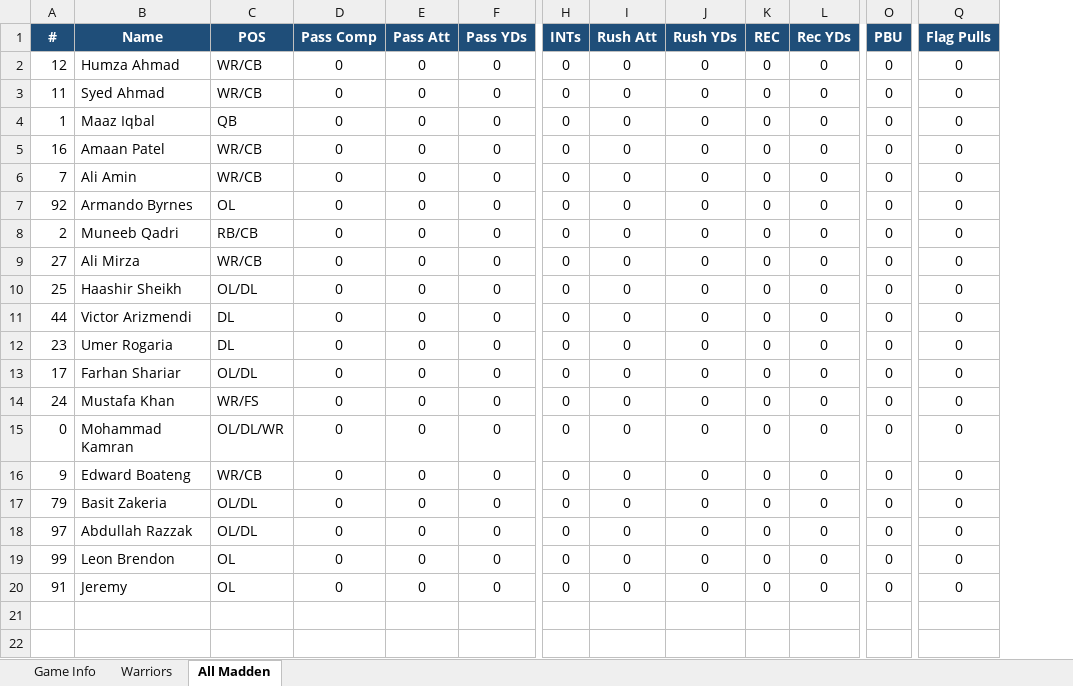
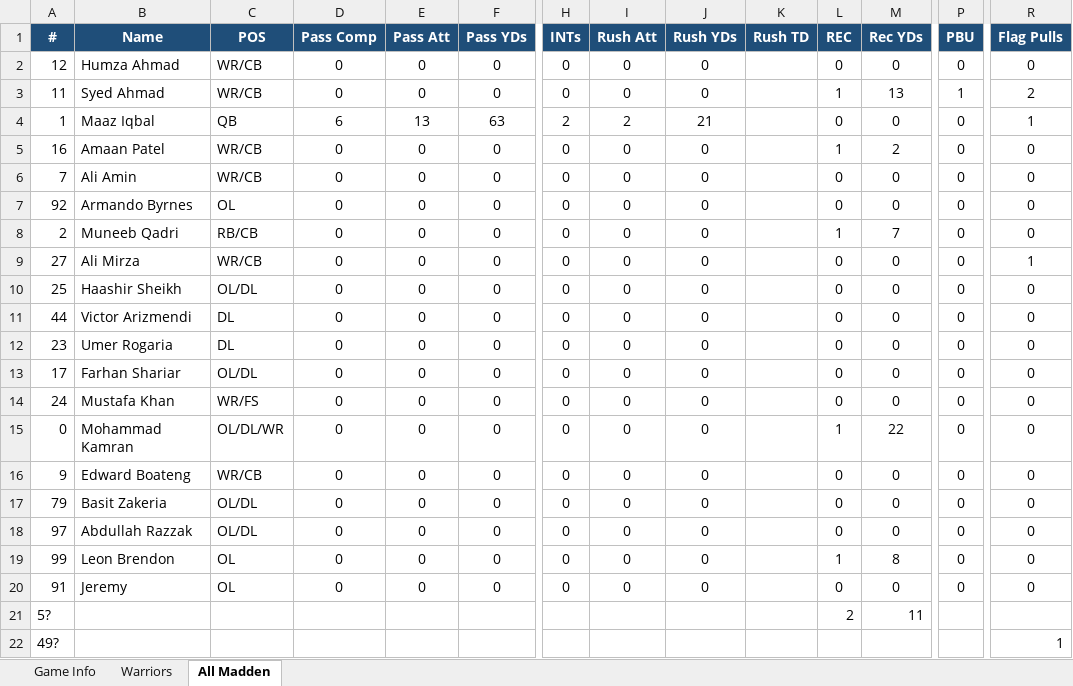
Before and after one commit to KxPFFL/KxPFFL.github.io, an Excel workbook: game-stats/Week2_Warriors_vs_All-Madden.xlsx, sheet All Madden, drawn as a sheet; only a part is shown, gaps mark what is left out; values as stored, in another font and other column widths than the file's, no borders; charts and pictures not drawn; addresses are those after the commit; rows hold the shown columns only; the diff names each change by its address in the sheet, - before the commit and + after, or states it on an @@ line.

```diff
--- a/game-stats/Week2_Warriors_vs_All-Madden.xlsx (sheet All Madden)
+++ b/game-stats/Week2_Warriors_vs_All-Madden.xlsx (sheet All Madden)
+column K (Rush TD), empty
-L3 (REC): 0
+L3 (REC): 1
-M3 (Rec YDs): 0
+M3 (Rec YDs): 13
-P3 (PBU): 0
+P3 (PBU): 1
-R3 (Flag Pulls): 0
+R3 (Flag Pulls): 2
-D4 (Pass Comp): 0
+D4 (Pass Comp): 6
-E4 (Pass Att): 0
+E4 (Pass Att): 13
-F4 (Pass YDs): 0
+F4 (Pass YDs): 63
-H4 (INTs): 0
+H4 (INTs): 2
-I4 (Rush Att): 0
+I4 (Rush Att): 2
-J4 (Rush YDs): 0
+J4 (Rush YDs): 21
-R4 (Flag Pulls): 0
+R4 (Flag Pulls): 1
-L5 (REC): 0
+L5 (REC): 1
-M5 (Rec YDs): 0
+M5 (Rec YDs): 2
-L8 (REC): 0
+L8 (REC): 1
-M8 (Rec YDs): 0
+M8 (Rec YDs): 7
-R9 (Flag Pulls): 0
+R9 (Flag Pulls): 1
-L15 (REC): 0
+L15 (REC): 1
-M15 (Rec YDs): 0
+M15 (Rec YDs): 22
-L19 (REC): 0
+L19 (REC): 1
-M19 (Rec YDs): 0
+M19 (Rec YDs): 8
+row 21: 5? |  |  |  |  |  |  |  |  |  | 2 | 11
+row 22: 49? |  |  |  |  |  |  |  |  |  |  |  |  | 1
```
Also changed, not shown: sheet Warriors, sheet Game Info, charts or pictures, game-stats/Week2_K2_vs_Falestine-Falcons.xlsx, game-stats/Week2_LOB_vs_Desert-Lions.xlsx, 16 other files.
